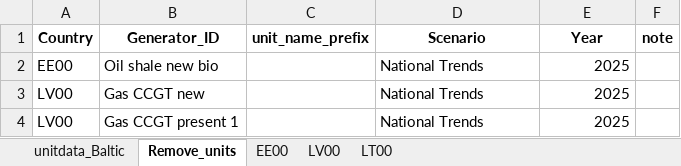
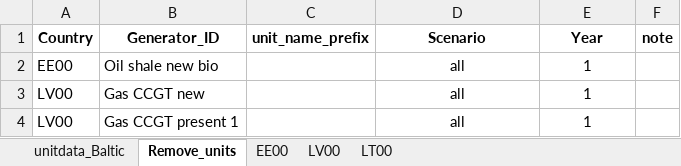
Before and after one commit to vttresearch/north_european_model, an Excel workbook: src_files/data_files/balticData.xlsx, sheet Remove_units, drawn as a sheet; values as stored, in another font and other column widths than the file's, no borders; the diff names each change by its address in the sheet, - before the commit and + after, or states it on an @@ line.

```diff
--- a/src_files/data_files/balticData.xlsx (sheet Remove_units)
+++ b/src_files/data_files/balticData.xlsx (sheet Remove_units)
-D2:D4 (Scenario): National Trends
+D2:D4 (Scenario): all
-D2:D4 alignment: left
+D2:D4 alignment: center
-E2:E4 (Year): 2025
+E2:E4 (Year): 1
-E2:E4 alignment: right
+E2:E4 alignment: center
```
Also changed, not shown: sheet unitdata_Baltic, src_files/data_files/Finland_dheat_and_industry.xlsx, src_files/data_files/TYNDP-2024_National_Trends.xlsx, 8 other files.
